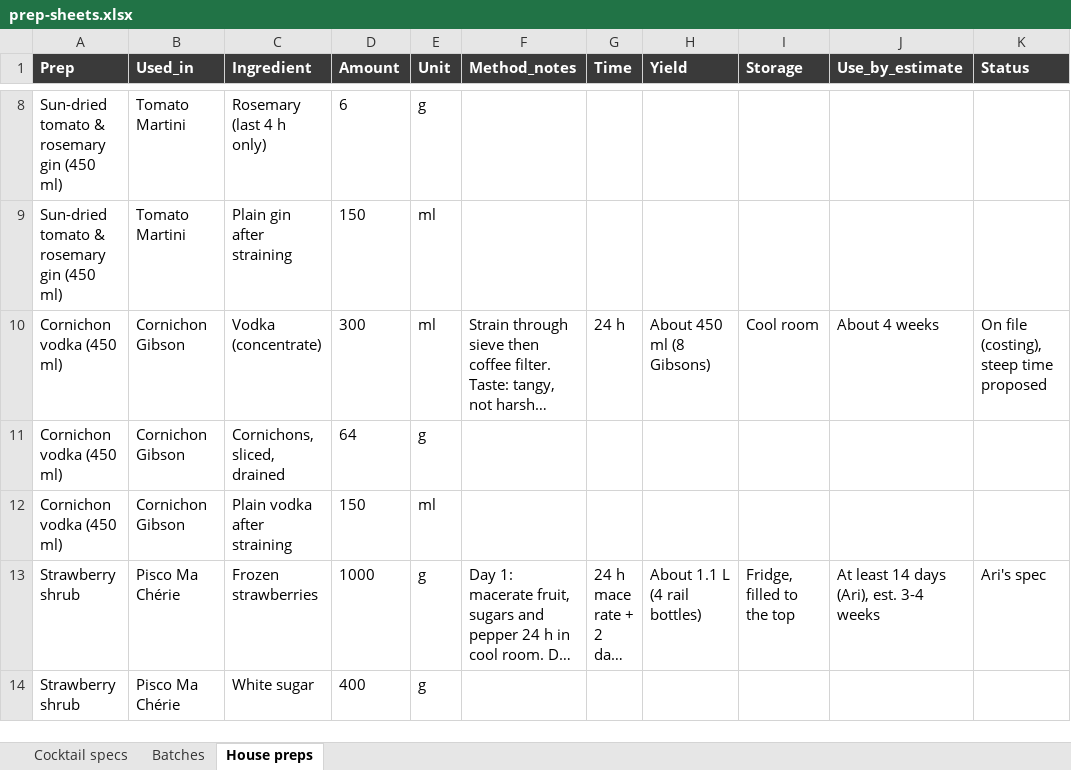
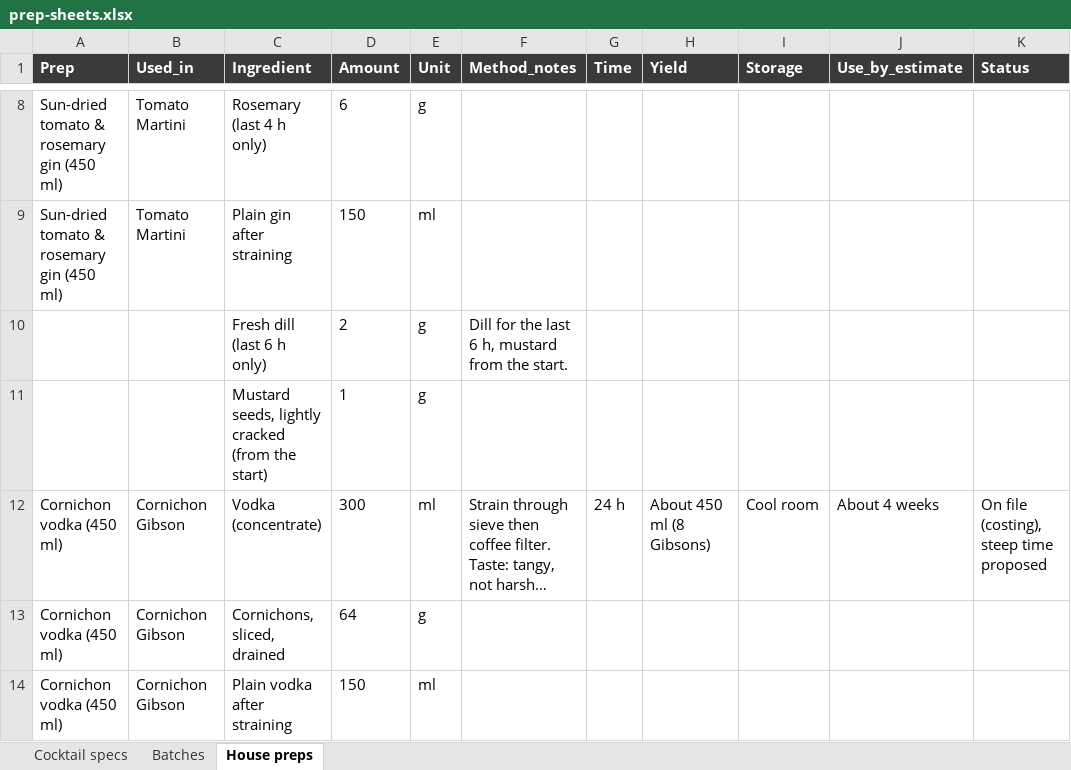
Before and after one commit to ArianKalantari1/cobber, an Excel workbook: docs/menu/prep-sheets/prep-sheets.xlsx, sheet House preps, drawn as a sheet; only a part is shown, gaps mark what is left out; the shorter side is filled out with more unchanged rows; long unchanged cells end in …; values as stored, in another font and other column widths than the file's, no borders; the diff names each change by its address in the sheet, - before the commit and + after, or states it on an @@ line.

```diff
--- a/docs/menu/prep-sheets/prep-sheets.xlsx (sheet House preps)
+++ b/docs/menu/prep-sheets/prep-sheets.xlsx (sheet House preps)
+row 10:  |  | Fresh dill (last 6 h only) | 2 | g | Dill for the last 6 h, mustard from the start.
+row 11:  |  | Mustard seeds, lightly cracked (from the start) | 1 | g
```
Also changed, not shown: sheet Cocktail specs, sheet Batches, 6 other files.
